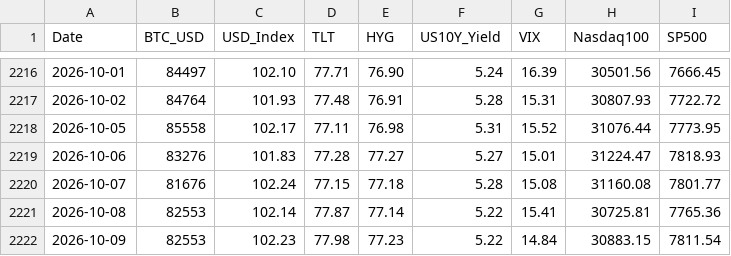
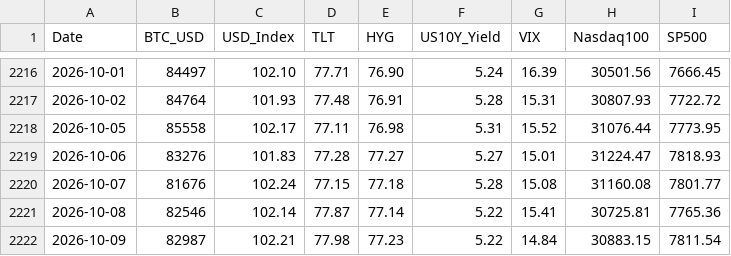
Before and after one commit to edwardchin811227/usmarket, a CSV file: data/8-factors.csv, drawn as a sheet; only a part is shown, gaps mark what is left out.

Commit message:
data: sync 8-factors 2026-10-10 22:40:30

```diff
--- a/data/8-factors.csv
+++ b/data/8-factors.csv
@@ -2220,3 +2220,3 @@ Date,BTC_USD,USD_Index,TLT,HYG,US10Y_Yield,VIX,Nasdaq100,SP500
 2026-10-07,81676,102.24,77.15,77.18,5.28,15.08,31160.08,7801.77
-2026-10-08,82553,102.14,77.87,77.14,5.22,15.41,30725.81,7765.36
-2026-10-09,82553,102.23,77.98,77.23,5.22,14.84,30883.15,7811.54
+2026-10-08,82546,102.14,77.87,77.14,5.22,15.41,30725.81,7765.36
+2026-10-09,82987,102.21,77.98,77.23,5.22,14.84,30883.15,7811.54
```
